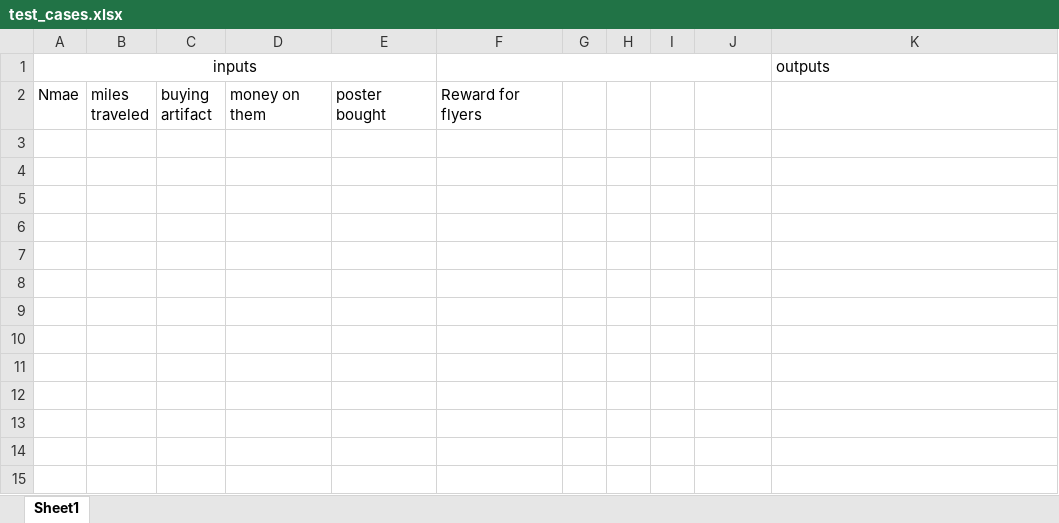
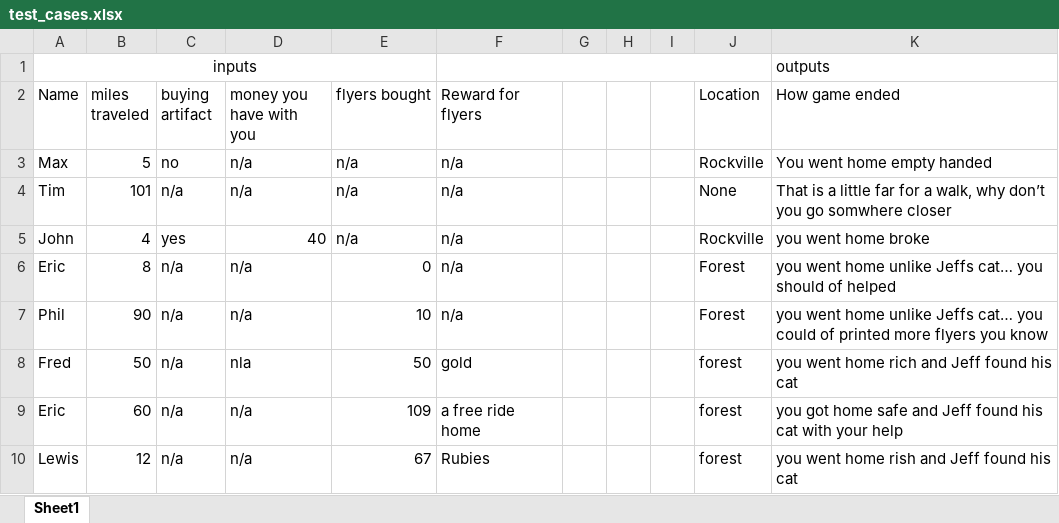
Before and after one commit to yzjedu/cs151-pa1-maxxrice0817, an Excel workbook: test_cases.xlsx, sheet Sheet1, drawn as a sheet; values as stored, in another font and other column widths than the file's, no borders; the diff names each change by its address in the sheet, - before the commit and + after, or states it on an @@ line.

Commit message:
test cases and error proofing

```diff
--- a/test_cases.xlsx (sheet Sheet1)
+++ b/test_cases.xlsx (sheet Sheet1)
-A2: Nmae
+A2: Name
-D2: money on them
+D2: money you have with you
-E2: poster bought
+E2: flyers bought
-J2: (empty)
+J2: Location
-K2: (empty)
+K2: How game ended
+row 3: Max | 5 | no | n/a | n/a | n/a |  |  |  | Rockville | You went home empty handed
+row 4: Tim | 101 | n/a | n/a | n/a | n/a |  |  |  | None | That is a little far for a walk, why don’t you go somwhere closer
+row 5: John | 4 | yes | 40 | n/a | n/a |  |  |  | Rockville | you went home broke
+row 6: Eric | 8 | n/a | n/a | 0 | n/a |  |  |  | Forest | you went home unlike Jeffs cat… you should of helped
+row 7: Phil | 90 | n/a | n/a | 10 | n/a |  |  |  | Forest | you went home unlike Jeffs cat… you could of printed more flyers you know
+row 8: Fred | 50 | n/a | nla | 50 | gold |  |  |  | forest | you went home rich and Jeff found his cat
+row 9: Eric | 60 | n/a | n/a | 109 | a free ride home |  |  |  | forest | you got home safe and Jeff found his cat with your help
+row 10: Lewis | 12 | n/a | n/a | 67 | Rubies |  |  |  | forest | you went home rish and Jeff found his cat
```
Also changed, not shown: 2 other files.
